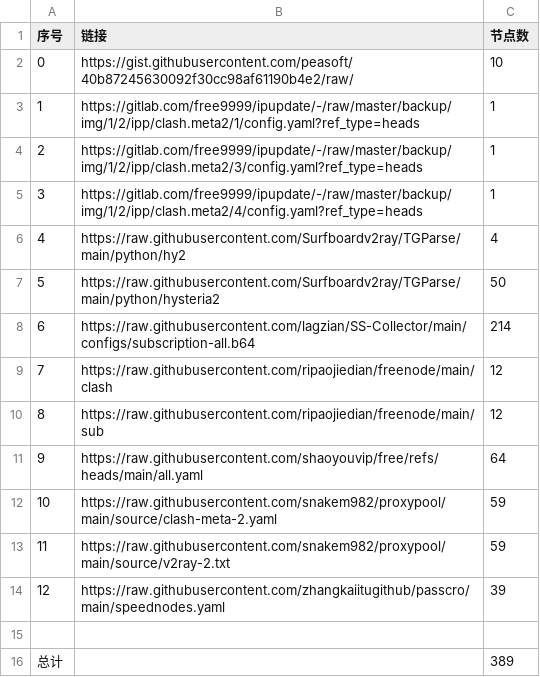
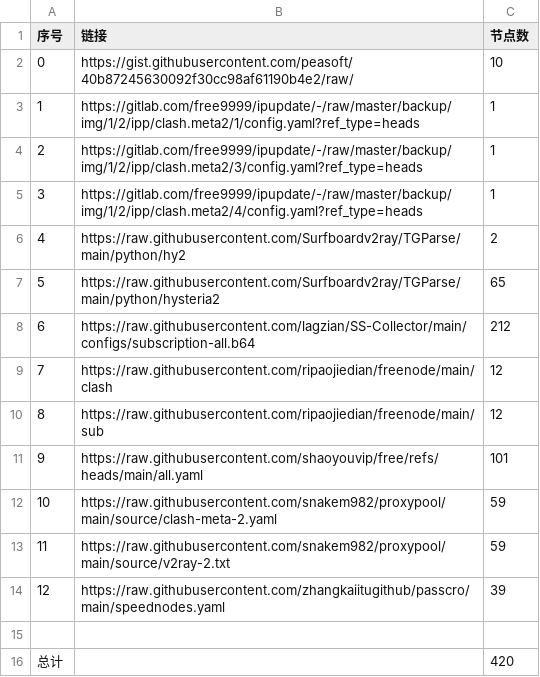
Before and after one commit to lukea99/NWalls, a CSV file: list_result.csv, drawn as a sheet.

```diff
--- a/list_result.csv
+++ b/list_result.csv
@@ -5,8 +5,8 @@
 3,https://gitlab.com/free9999/ipupdate/-/raw/master/backup/img/1/2/ipp/clash.meta2/4/config.yaml?ref_type=heads,1
-4,https://raw.githubusercontent.com/Surfboardv2ray/TGParse/main/python/hy2,4
-5,https://raw.githubusercontent.com/Surfboardv2ray/TGParse/main/python/hysteria2,50
-6,https://raw.githubusercontent.com/lagzian/SS-Collector/main/configs/subscription-all.b64,214
+4,https://raw.githubusercontent.com/Surfboardv2ray/TGParse/main/python/hy2,2
+5,https://raw.githubusercontent.com/Surfboardv2ray/TGParse/main/python/hysteria2,65
+6,https://raw.githubusercontent.com/lagzian/SS-Collector/main/configs/subscription-all.b64,212
 7,https://raw.githubusercontent.com/ripaojiedian/freenode/main/clash,12
 8,https://raw.githubusercontent.com/ripaojiedian/freenode/main/sub,12
-9,https://raw.githubusercontent.com/shaoyouvip/free/refs/heads/main/all.yaml,64
+9,https://raw.githubusercontent.com/shaoyouvip/free/refs/heads/main/all.yaml,101
 10,https://raw.githubusercontent.com/snakem982/proxypool/main/source/clash-meta-2.yaml,59
@@ -15,2 +15,2 @@
 
-总计,,389
+总计,,420
```
Also changed, not shown: 31 other files.
